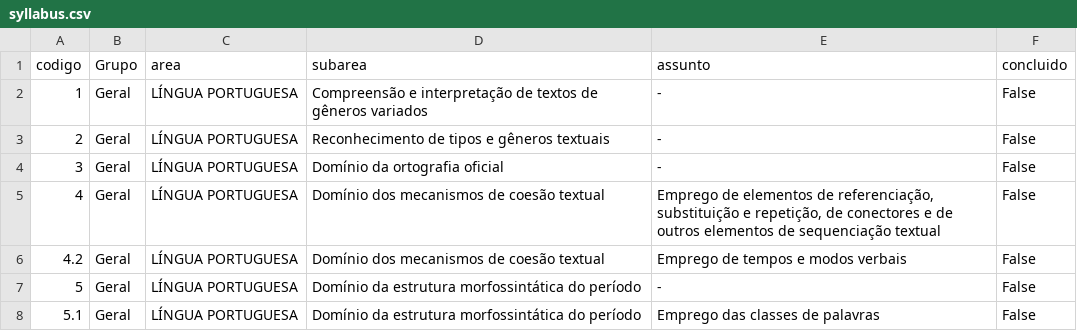
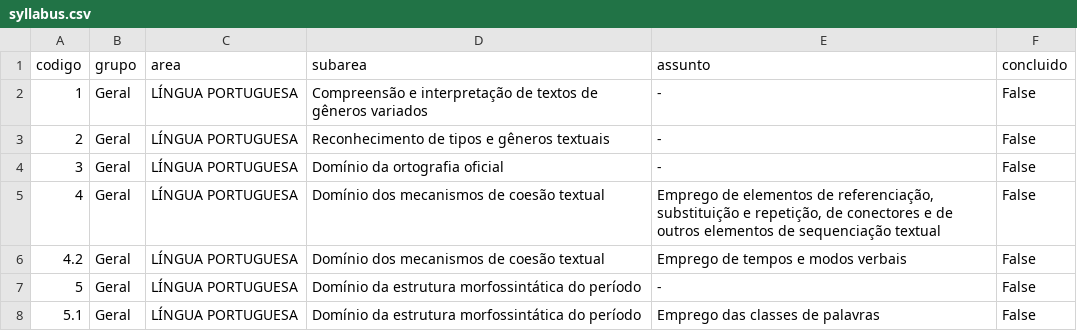
Before and after one commit to taijarals/sefazse25, a CSV file: syllabus.csv, drawn as a sheet; only a part is shown.

Commit message:
Update syllabus.csv

```diff
--- a/syllabus.csv
+++ b/syllabus.csv
@@ -1,2 +1,2 @@
-codigo|Grupo|area|subarea|assunto|concluido
+codigo|grupo|area|subarea|assunto|concluido
 1|Geral|LÍNGUA PORTUGUESA|Compreensão e interpretação de textos de gêneros variados|-|False
```
